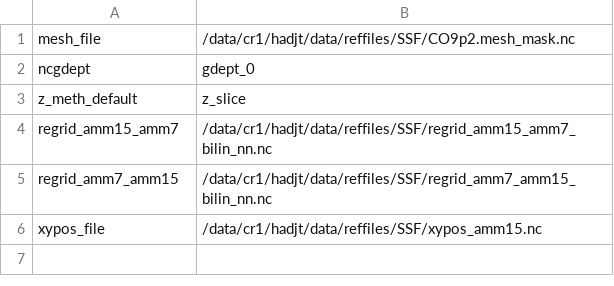
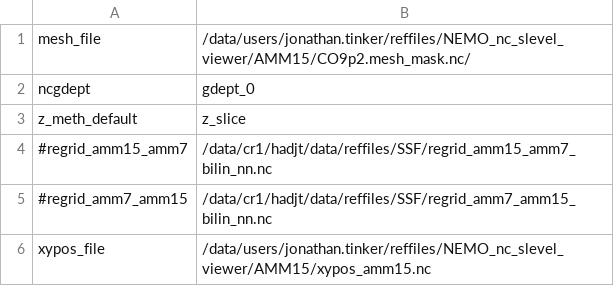
Before and after one commit to hadjt/NEMO_nc_slevel_viewer, a CSV file: NEMO_nc_slevel_viewer_config_CO9P2.csv, drawn as a sheet.

Commit message:
Major Upgrade. First commit from Azure VDI. Secondary dataset can be plotted on native grid (Sec Grid); Code added to create XYPOS file from mesh file. Tested with model data from BAL-MFC, which needed to adatptions - firstly, remapping variable names (votemper vs temperature). Secondly, some files had T, U and V grid variables in the same file, so a the ability to enforce the dimension for each grid

```diff
--- a/NEMO_nc_slevel_viewer_config_CO9P2.csv
+++ b/NEMO_nc_slevel_viewer_config_CO9P2.csv
@@ -1,6 +1,6 @@
-mesh_file,/data/cr1/hadjt/data/reffiles/SSF/CO9p2.mesh_mask.nc
+mesh_file,/data/users/jonathan.tinker/reffiles/NEMO_nc_slevel_viewer/AMM15/CO9p2.mesh_mask.nc/
 ncgdept,gdept_0
 z_meth_default,z_slice
-regrid_amm15_amm7,/data/cr1/hadjt/data/reffiles/SSF/regrid_amm15_amm7_bilin_nn.nc
-regrid_amm7_amm15,/data/cr1/hadjt/data/reffiles/SSF/regrid_amm7_amm15_bilin_nn.nc
-xypos_file,/data/cr1/hadjt/data/reffiles/SSF/xypos_amm15.nc
+#regrid_amm15_amm7,/data/cr1/hadjt/data/reffiles/SSF/regrid_amm15_amm7_bilin_nn.nc
+#regrid_amm7_amm15,/data/cr1/hadjt/data/reffiles/SSF/regrid_amm7_amm15_bilin_nn.nc
+xypos_file,/data/users/jonathan.tinker/reffiles/NEMO_nc_slevel_viewer/AMM15/xypos_amm15.nc
```
Also changed, not shown: NEMO_nc_slevel_viewer_config_AMM15.csv, NEMO_nc_slevel_viewer_config_AMM7.csv, 8 other files.
